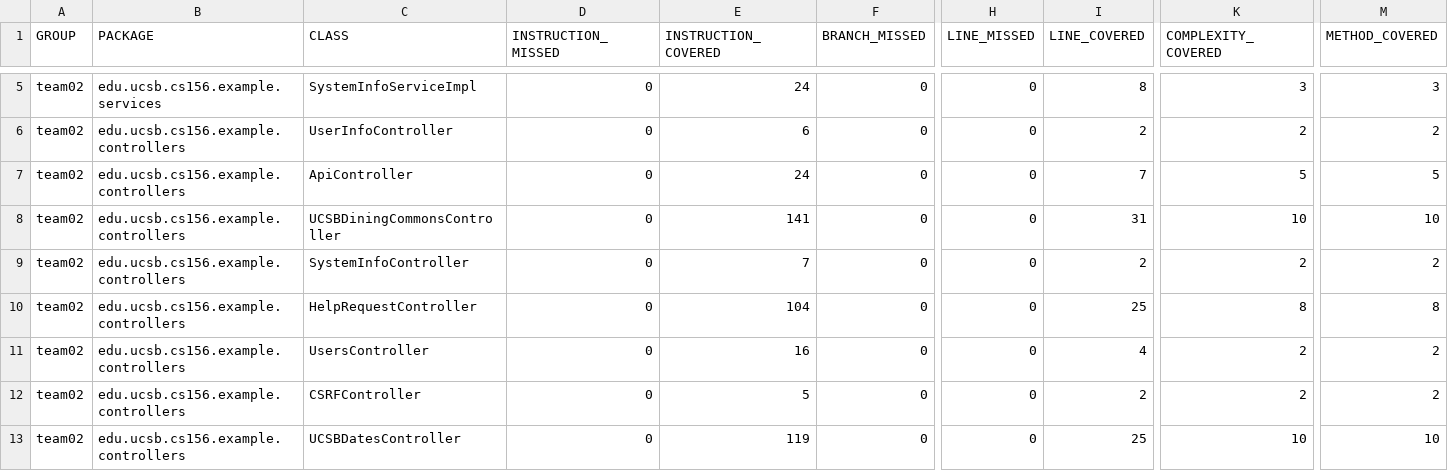
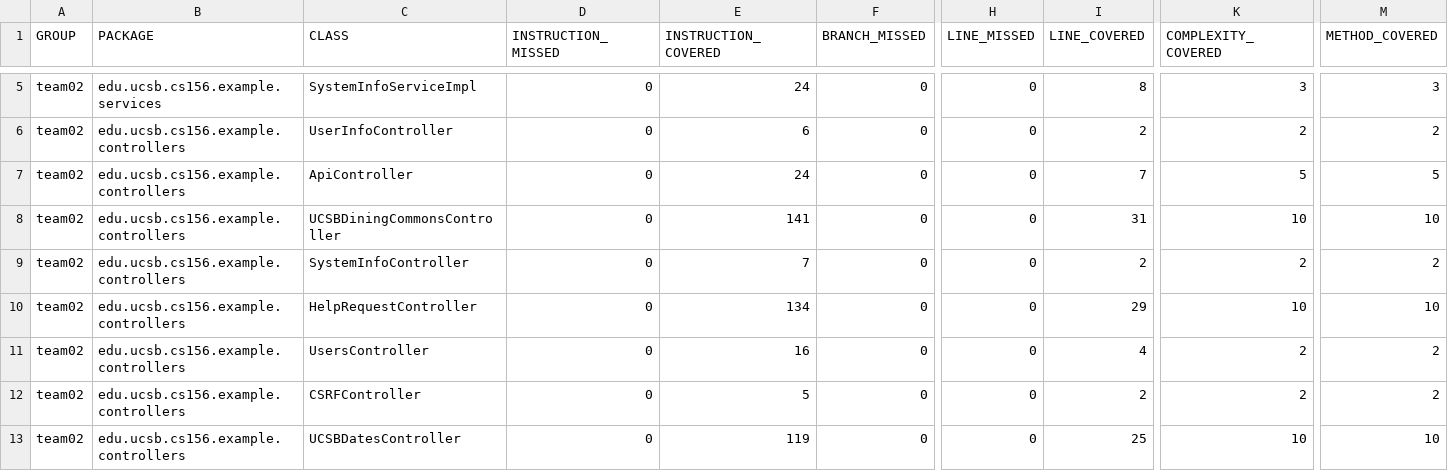
Before and after one commit to ucsb-cs156-m23/team02-m23-10am-4, a CSV file: jacoco/jacoco.csv, drawn as a sheet; only a part is shown, gaps mark what is left out; the diff names each change by its address in the sheet, - before the commit and + after, or states it on an @@ line.

```diff
--- a/jacoco/jacoco.csv
+++ b/jacoco/jacoco.csv
-E10 (INSTRUCTION_COVERED): 104
+E10 (INSTRUCTION_COVERED): 134
-I10 (LINE_COVERED): 25
+I10 (LINE_COVERED): 29
-K10 (COMPLEXITY_COVERED): 8
+K10 (COMPLEXITY_COVERED): 10
-M10 (METHOD_COVERED): 8
+M10 (METHOD_COVERED): 10
```
Also changed, not shown: 7 other files.
